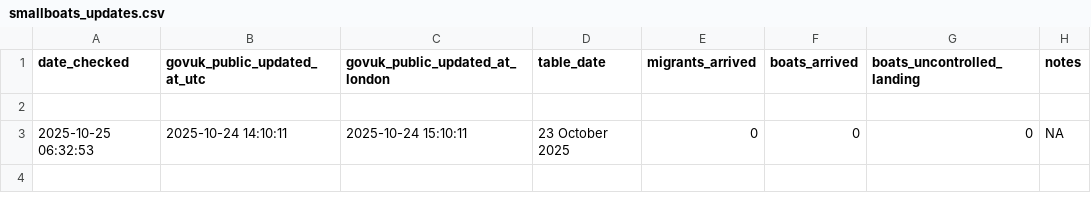
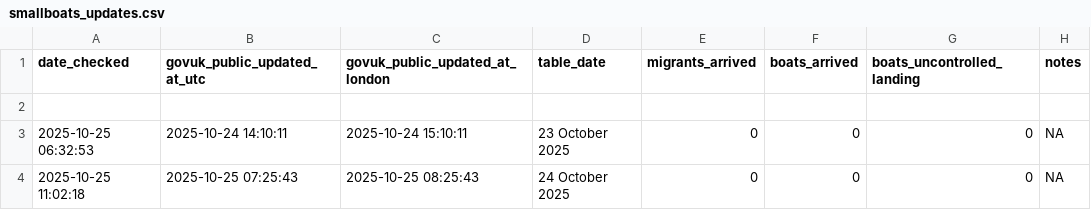
Before and after one commit to apuravbhatiya/smallboats-timestamp-tracker, a CSV file: smallboats_updates.csv, drawn as a sheet.

```diff
--- a/smallboats_updates.csv
+++ b/smallboats_updates.csv
@@ -3 +3,2 @@ date_checked,govuk_public_updated_at_utc,govuk_public_updated_at_london,table_da
 "2025-10-25 06:32:53","2025-10-24 14:10:11","2025-10-24 15:10:11","23 October 2025",0,0,0,NA
+"2025-10-25 11:02:18","2025-10-25 07:25:43","2025-10-25 08:25:43","24 October 2025",0,0,0,NA
```
